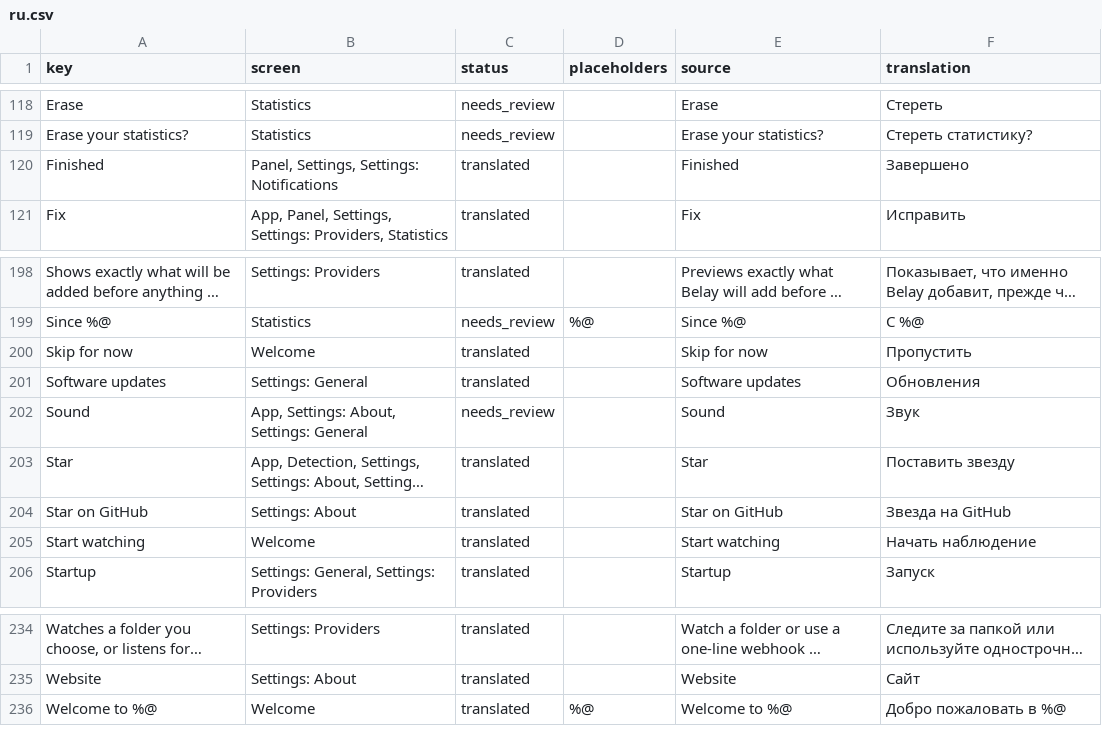
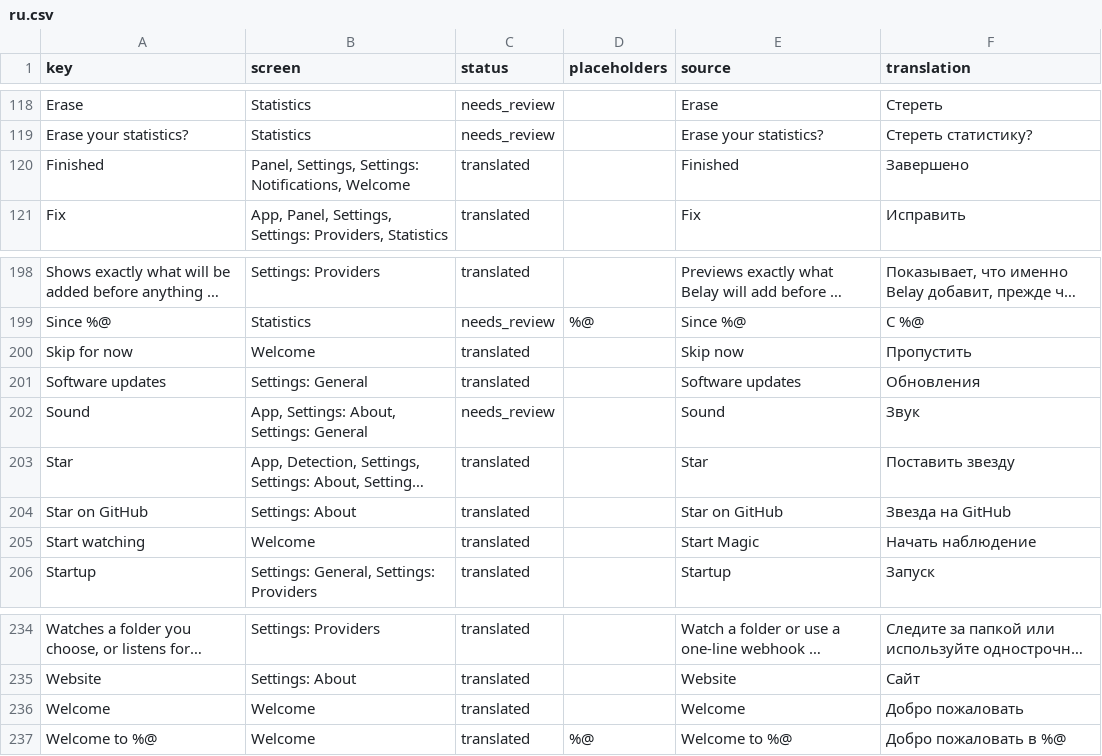
Before and after one commit to PerfectoWeb/Belay, a CSV file: Localization/ru.csv, drawn as a sheet; only a part is shown, gaps mark what is left out; long unchanged cells end in …; the diff names each change by its address in the sheet, - before the commit and + after, or states it on an @@ line.

```diff
--- a/Localization/ru.csv
+++ b/Localization/ru.csv
-B120 (screen): Panel, Settings, Settings: Notifications
+B120 (screen): Panel, Settings, Settings: Notifications, Welcome
-E200 (source): Skip for now
+E200 (source): Skip now
-E205 (source): Start watching
+E205 (source): Start Magic
+row 236: Welcome | Welcome | translated |  | Welcome | Добро пожаловать
```
Also changed, not shown: Localization/de.csv, Localization/es.csv, 7 other files.
